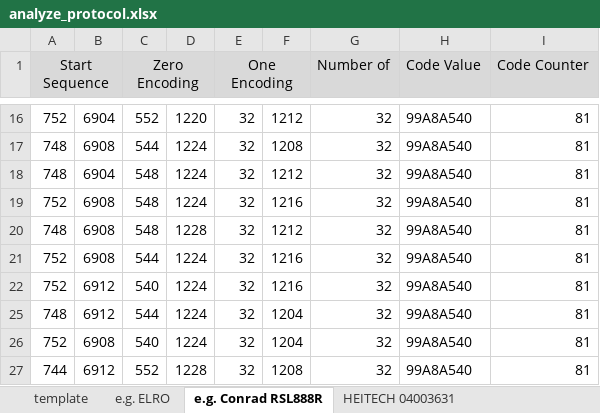
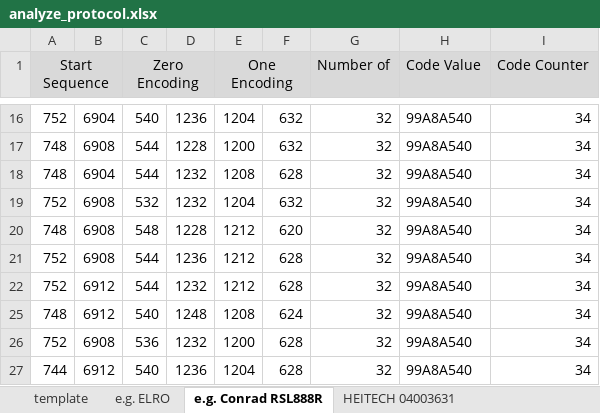
Before and after one commit to eesar/rspo-sniffer, an Excel workbook: analyze_protocol.xlsx, sheet e.g. Conrad RSL888R, drawn as a sheet; only a part is shown, gaps mark what is left out; values as stored, in another font and other column widths than the file's, no borders; the diff covers the shown part only; the diff names each change by its address in the sheet, - before the commit and + after, or states it on an @@ line.

```diff
--- a/analyze_protocol.xlsx (sheet e.g. Conrad RSL888R)
+++ b/analyze_protocol.xlsx (sheet e.g. Conrad RSL888R)
-C16 (Zero Encoding): 552
+C16 (Zero Encoding): 540
-D16: 1220
+D16: 1236
-E16 (One Encoding): 32
+E16 (One Encoding): 1204
-F16: 1212
+F16: 632
-I16:I22 (Code Counter): 81
+I16:I22 (Code Counter): 34
-D17: 1224
+D17: 1228
-E17 (One Encoding): 32
+E17 (One Encoding): 1200
-F17: 1208
+F17: 632
-C18 (Zero Encoding): 548
+C18 (Zero Encoding): 544
-D18:D19: 1224
+D18:D19: 1232
-E18 (One Encoding): 32
+E18 (One Encoding): 1208
-F18: 1212
+F18: 628
-C19 (Zero Encoding): 548
+C19 (Zero Encoding): 532
-E19 (One Encoding): 32
+E19 (One Encoding): 1204
-F19: 1216
+F19: 632
-E20:E22 (One Encoding): 32
+E20:E22 (One Encoding): 1212
-F20: 1212
+F20: 620
-D21: 1224
+D21: 1236
-F21:F22: 1216
+F21:F22: 628
-C22 (Zero Encoding): 540
+C22 (Zero Encoding): 544
-D22: 1224
+D22: 1232
-C25 (Zero Encoding): 544
+C25 (Zero Encoding): 540
-D25: 1224
+D25: 1248
-E25 (One Encoding): 32
+E25 (One Encoding): 1208
-F25: 1204
+F25: 624
-I25:I27 (Code Counter): 81
+I25:I27 (Code Counter): 34
-C26 (Zero Encoding): 540
+C26 (Zero Encoding): 536
-D26: 1224
+D26: 1232
-E26 (One Encoding): 32
+E26 (One Encoding): 1200
-F26: 1204
+F26: 628
-C27 (Zero Encoding): 552
+C27 (Zero Encoding): 540
-D27: 1228
+D27: 1236
-E27 (One Encoding): 32
+E27 (One Encoding): 1204
-F27: 1208
+F27: 628
```
Also changed, not shown: 47 removed rows and 113 edited cells elsewhere in this sheet, sheet HEITECH 04003631, formulas that keep their value, hidden cells.
